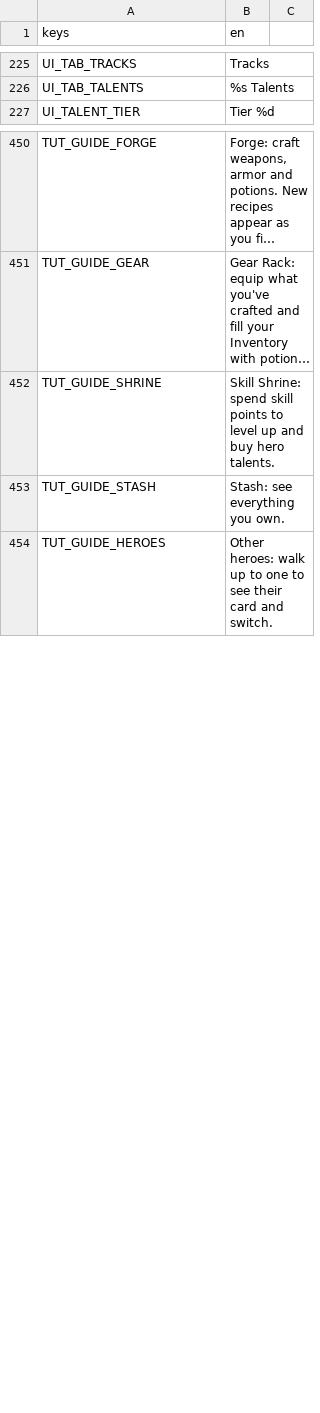
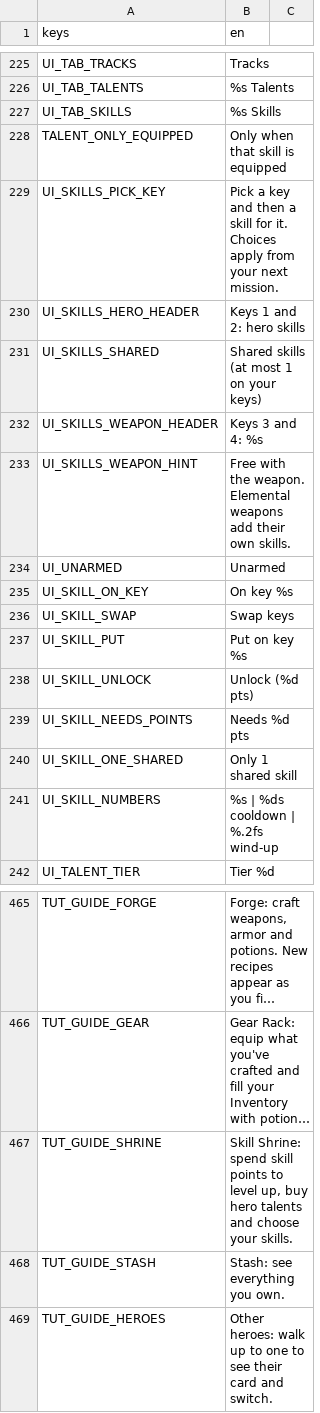
Before and after one commit to keifern-007/Project-A1, a CSV file: localization/translations.csv, drawn as a sheet; only a part is shown, gaps mark what is left out; long unchanged cells end in …; addresses are those after the commit; the diff names each change by its address in the sheet, - before the commit and + after, or states it on an @@ line.

```diff
--- a/localization/translations.csv
+++ b/localization/translations.csv
+row 227: UI_TAB_SKILLS | %s Skills
+row 228: TALENT_ONLY_EQUIPPED | Only when that skill is equipped
+row 229: UI_SKILLS_PICK_KEY | Pick a key and then a skill for it. Choices apply from your next mission.
+row 230: UI_SKILLS_HERO_HEADER | Keys 1 and 2: hero skills
+row 231: UI_SKILLS_SHARED | Shared skills (at most 1 on your keys)
+row 232: UI_SKILLS_WEAPON_HEADER | Keys 3 and 4: %s
+row 233: UI_SKILLS_WEAPON_HINT | Free with the weapon. Elemental weapons add their own skills.
+row 234: UI_UNARMED | Unarmed
+row 235: UI_SKILL_ON_KEY | On key %s
+row 236: UI_SKILL_SWAP | Swap keys
+row 237: UI_SKILL_PUT | Put on key %s
+row 238: UI_SKILL_UNLOCK | Unlock (%d pts)
+row 239: UI_SKILL_NEEDS_POINTS | Needs %d pts
+row 240: UI_SKILL_ONE_SHARED | Only 1 shared skill
+row 241: UI_SKILL_NUMBERS | %s | %ds cooldown | %.2fs wind-up
-B467 (en): …to level up and buy hero talents.
+B467 (en): …to level up, buy hero talents and choose your skills.
```
Also changed, not shown: 15 other files.
